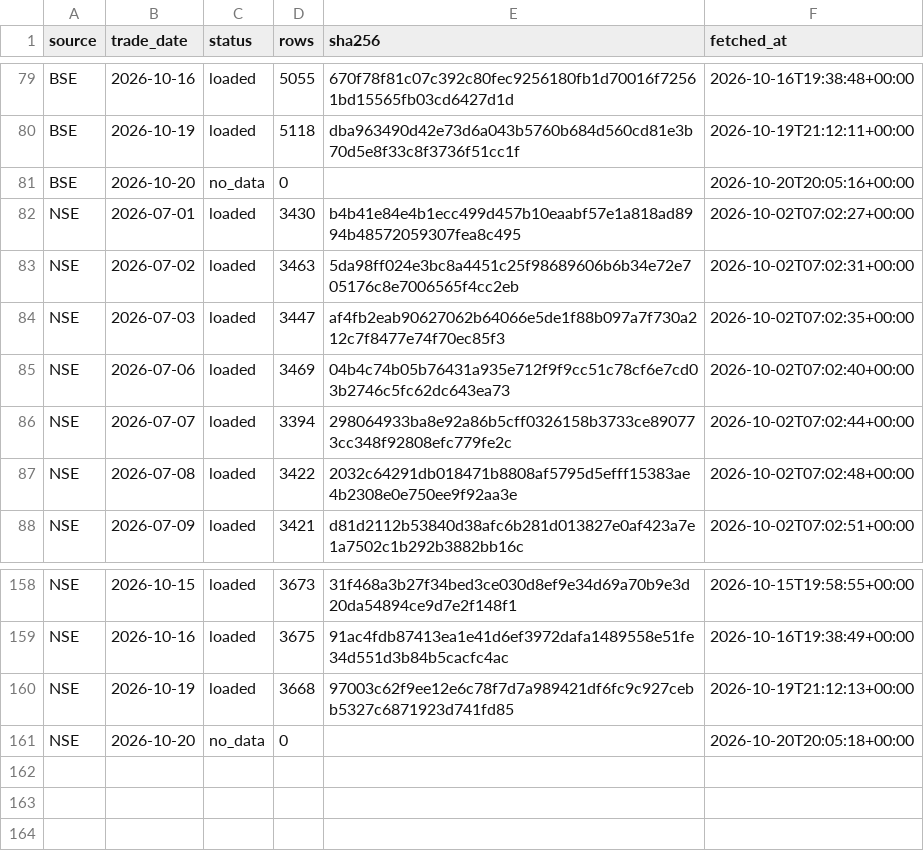
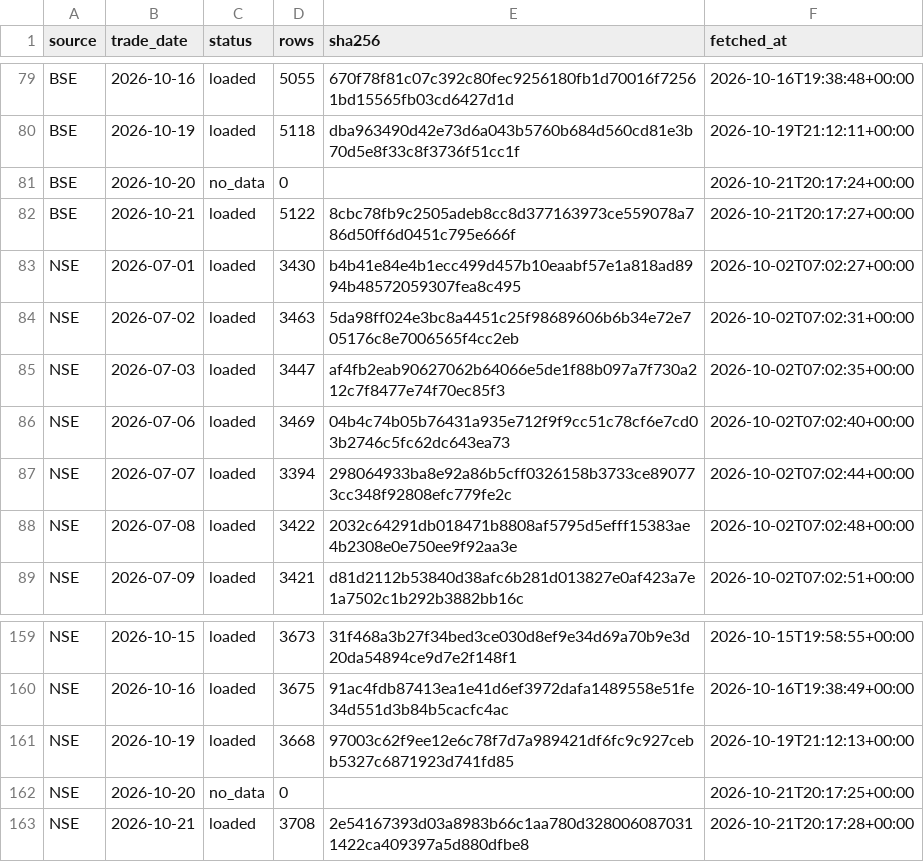
Before and after one commit to veer0608/bhavcopy-pipeline, a CSV file: data/manifest.csv, drawn as a sheet; only a part is shown, gaps mark what is left out.

```diff
--- a/data/manifest.csv
+++ b/data/manifest.csv
@@ -80,3 +80,4 @@ BSE,2026-10-16,loaded,5055,670f78f81c07c392c80fec9256180fb1d70016f72561bd15565fb
 BSE,2026-10-19,loaded,5118,dba963490d42e73d6a043b5760b684d560cd81e3b70d5e8f33c8f3736f51cc1f,2026-10-19T21:12:11+00:00
-BSE,2026-10-20,no_data,0,,2026-10-20T20:05:16+00:00
+BSE,2026-10-20,no_data,0,,2026-10-21T20:17:24+00:00
+BSE,2026-10-21,loaded,5122,8cbc78fb9c2505adeb8cc8d377163973ce559078a786d50ff6d0451c795e666f,2026-10-21T20:17:27+00:00
 NSE,2026-07-01,loaded,3430,b4b41e84e4b1ecc499d457b10eaabf57e1a818ad8994b48572059307fea8c495,2026-10-02T07:02:27+00:00
@@ -160,2 +161,3 @@ NSE,2026-10-16,loaded,3675,91ac4fdb87413ea1e41d6ef3972dafa1489558e51fe34d551d3b8
 NSE,2026-10-19,loaded,3668,97003c62f9ee12e6c78f7d7a989421df6fc9c927cebb5327c6871923d741fd85,2026-10-19T21:12:13+00:00
-NSE,2026-10-20,no_data,0,,2026-10-20T20:05:18+00:00
+NSE,2026-10-20,no_data,0,,2026-10-21T20:17:25+00:00
+NSE,2026-10-21,loaded,3708,2e54167393d03a8983b66c1aa780d3280060870311422ca409397a5d880dfbe8,2026-10-21T20:17:28+00:00
```
Also changed, not shown: data/corporate_actions.csv, 3 other files.
